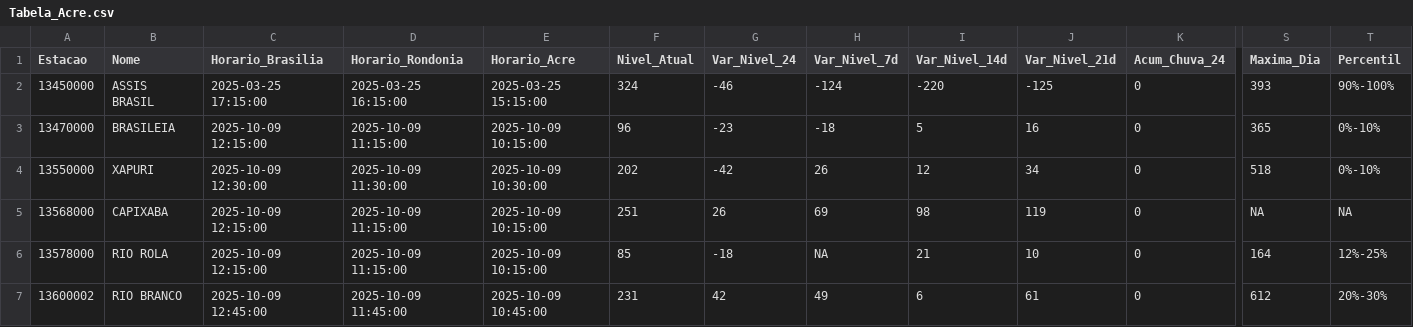
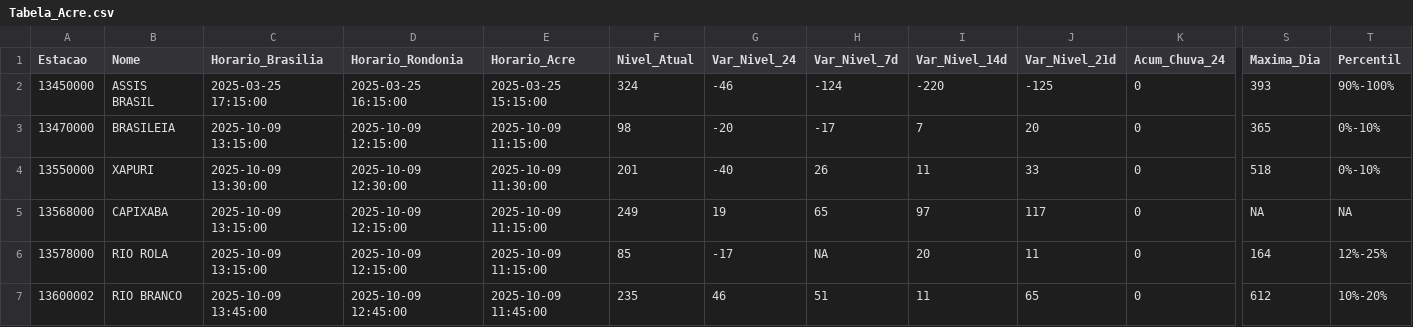
Before and after one commit to brunagamancio/sah, a CSV file: tabelas/Tabela_Acre.csv, drawn as a sheet; only a part is shown, gaps mark what is left out; the diff names each change by its address in the sheet, - before the commit and + after, or states it on an @@ line.

```diff
--- a/tabelas/Tabela_Acre.csv
+++ b/tabelas/Tabela_Acre.csv
-C3 (Horario_Brasilia): 2025-10-09 12:15:00
+C3 (Horario_Brasilia): 2025-10-09 13:15:00
-D3 (Horario_Rondonia): 2025-10-09 11:15:00
+D3 (Horario_Rondonia): 2025-10-09 12:15:00
-E3 (Horario_Acre): 2025-10-09 10:15:00
+E3 (Horario_Acre): 2025-10-09 11:15:00
-F3 (Nivel_Atual): 96
+F3 (Nivel_Atual): 98
-G3 (Var_Nivel_24): -23
+G3 (Var_Nivel_24): -20
-H3 (Var_Nivel_7d): -18
+H3 (Var_Nivel_7d): -17
-I3 (Var_Nivel_14d): 5
+I3 (Var_Nivel_14d): 7
-J3 (Var_Nivel_21d): 16
+J3 (Var_Nivel_21d): 20
-C4 (Horario_Brasilia): 2025-10-09 12:30:00
+C4 (Horario_Brasilia): 2025-10-09 13:30:00
-D4 (Horario_Rondonia): 2025-10-09 11:30:00
+D4 (Horario_Rondonia): 2025-10-09 12:30:00
-E4 (Horario_Acre): 2025-10-09 10:30:00
+E4 (Horario_Acre): 2025-10-09 11:30:00
-F4 (Nivel_Atual): 202
+F4 (Nivel_Atual): 201
-G4 (Var_Nivel_24): -42
+G4 (Var_Nivel_24): -40
-I4 (Var_Nivel_14d): 12
+I4 (Var_Nivel_14d): 11
-J4 (Var_Nivel_21d): 34
+J4 (Var_Nivel_21d): 33
-C5:C6 (Horario_Brasilia): 2025-10-09 12:15:00
+C5:C6 (Horario_Brasilia): 2025-10-09 13:15:00
-D5:D6 (Horario_Rondonia): 2025-10-09 11:15:00
+D5:D6 (Horario_Rondonia): 2025-10-09 12:15:00
-E5:E6 (Horario_Acre): 2025-10-09 10:15:00
+E5:E6 (Horario_Acre): 2025-10-09 11:15:00
-F5 (Nivel_Atual): 251
+F5 (Nivel_Atual): 249
-G5 (Var_Nivel_24): 26
+G5 (Var_Nivel_24): 19
-H5 (Var_Nivel_7d): 69
+H5 (Var_Nivel_7d): 65
-I5 (Var_Nivel_14d): 98
+I5 (Var_Nivel_14d): 97
-J5 (Var_Nivel_21d): 119
+J5 (Var_Nivel_21d): 117
-G6 (Var_Nivel_24): -18
+G6 (Var_Nivel_24): -17
-I6 (Var_Nivel_14d): 21
+I6 (Var_Nivel_14d): 20
-J6 (Var_Nivel_21d): 10
+J6 (Var_Nivel_21d): 11
-C7 (Horario_Brasilia): 2025-10-09 12:45:00
+C7 (Horario_Brasilia): 2025-10-09 13:45:00
-D7 (Horario_Rondonia): 2025-10-09 11:45:00
+D7 (Horario_Rondonia): 2025-10-09 12:45:00
-E7 (Horario_Acre): 2025-10-09 10:45:00
+E7 (Horario_Acre): 2025-10-09 11:45:00
-F7 (Nivel_Atual): 231
+F7 (Nivel_Atual): 235
-G7 (Var_Nivel_24): 42
+G7 (Var_Nivel_24): 46
-H7 (Var_Nivel_7d): 49
+H7 (Var_Nivel_7d): 51
-I7 (Var_Nivel_14d): 6
+I7 (Var_Nivel_14d): 11
-J7 (Var_Nivel_21d): 61
+J7 (Var_Nivel_21d): 65
-T7 (Percentil): 20%-30%
+T7 (Percentil): 10%-20%
```
Also changed, not shown: tabelas/Tabela_Branco.csv, tabelas/Tabela_Geral.csv, 45 other files.
